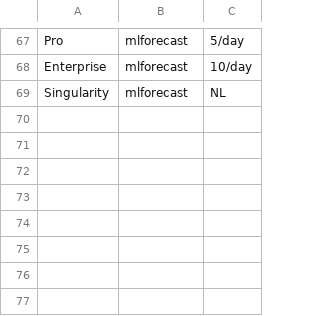
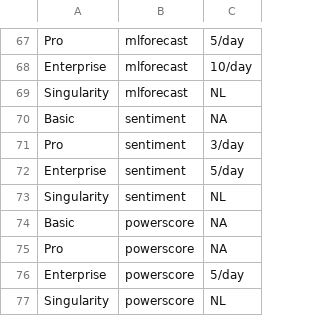
Before and after one commit to Market-Insights-Center/SkyNet, a CSV file: backend/data/tier_limits.csv, drawn as a sheet; only a part is shown, gaps mark what is left out.

```diff
--- a/backend/data/tier_limits.csv
+++ b/backend/data/tier_limits.csv
@@ -69 +69,9 @@ Enterprise,mlforecast,10/day
 Singularity,mlforecast,NL
+Basic,sentiment,NA
+Pro,sentiment,3/day
+Enterprise,sentiment,5/day
+Singularity,sentiment,NL
+Basic,powerscore,NA
+Pro,powerscore,NA
+Enterprise,powerscore,5/day
+Singularity,powerscore,NL
```
Also changed, not shown: market_data.csv, 14 other files.
